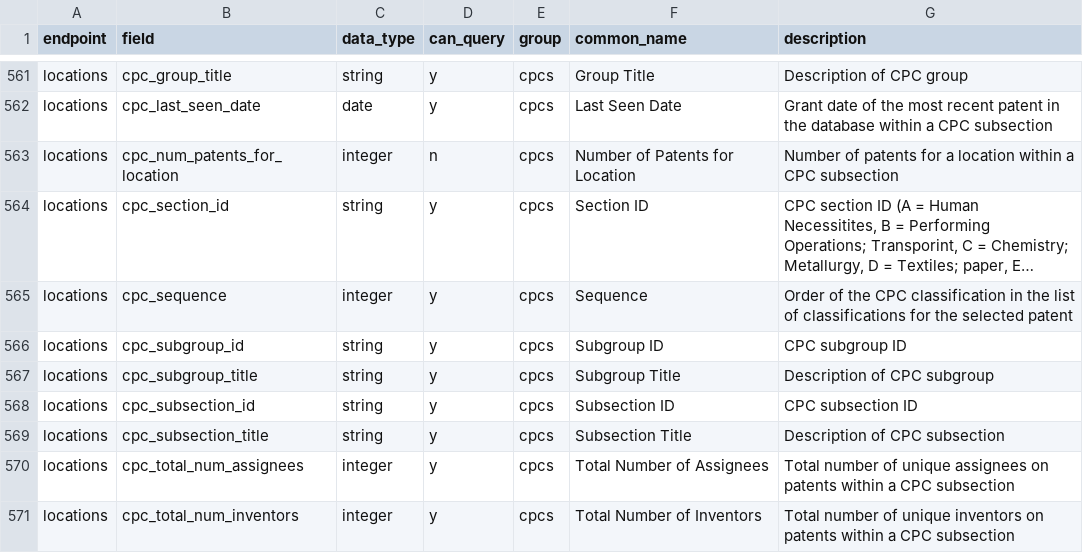
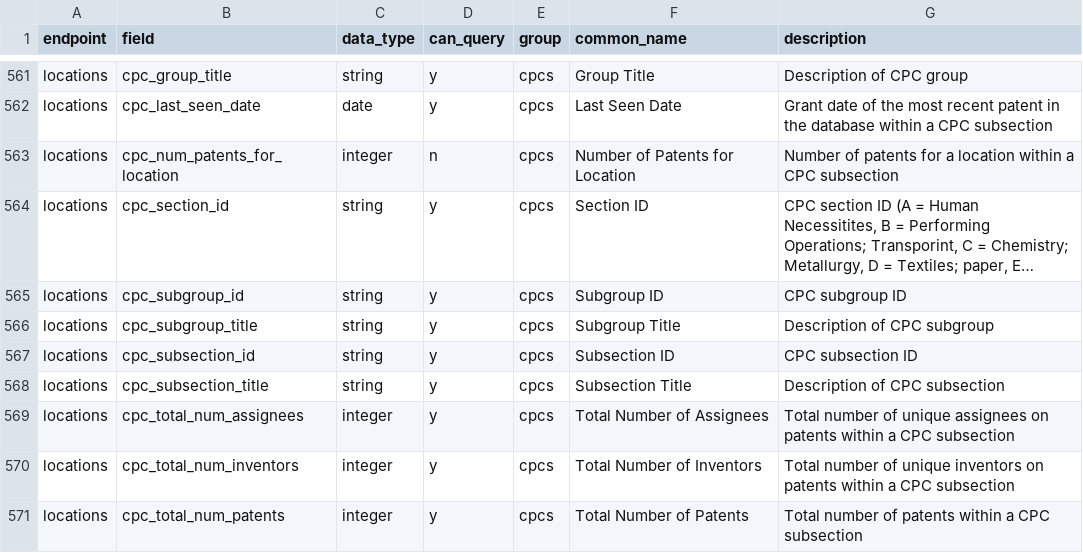
Before and after one commit to ropensci/patentsview, a CSV file: data-raw/fieldsdf.csv, drawn as a sheet; only a part is shown, gaps mark what is left out; the shorter side is filled out with more unchanged rows; long unchanged cells end in …; the diff names each change by its address in the sheet, - before the commit and + after, or states it on an @@ line.

Commit message:
remove cpc_sequence from list of queryable fields for locations endpoint (re: points 1 and 2 of #11)

```diff
--- a/data-raw/fieldsdf.csv
+++ b/data-raw/fieldsdf.csv
-row 565: locations | cpc_sequence | integer | y | cpcs | Sequence | Order of the CPC classification in the list of classifications for the selected patent
```
Also changed, not shown: 2 other files.
